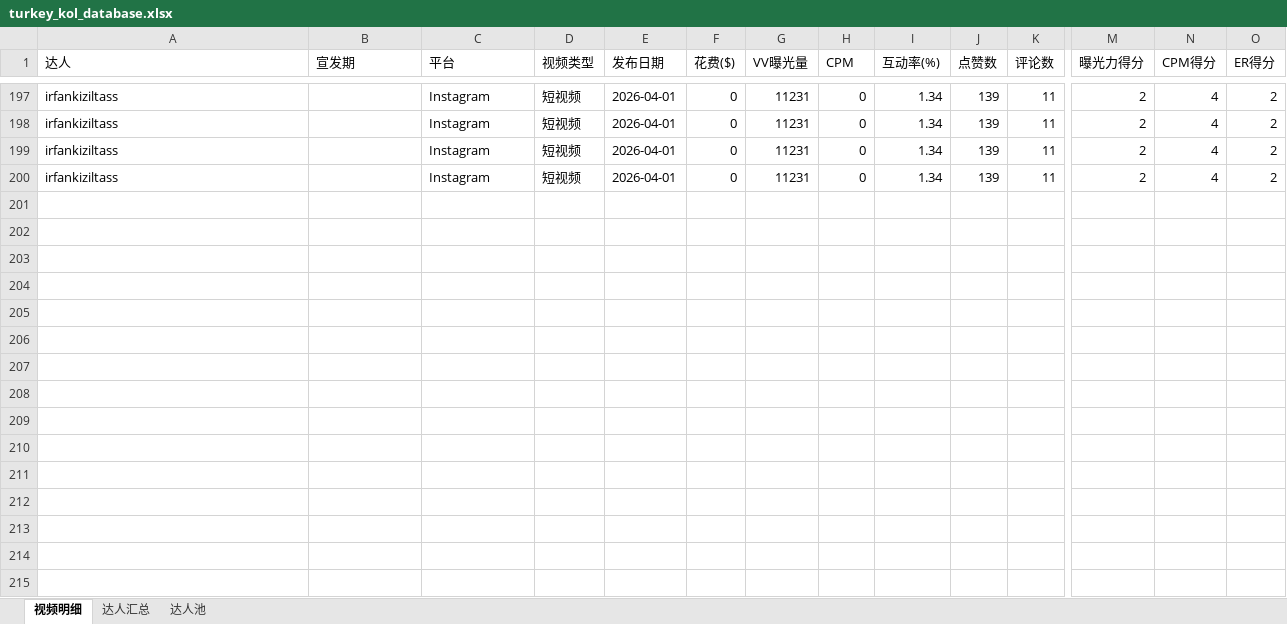
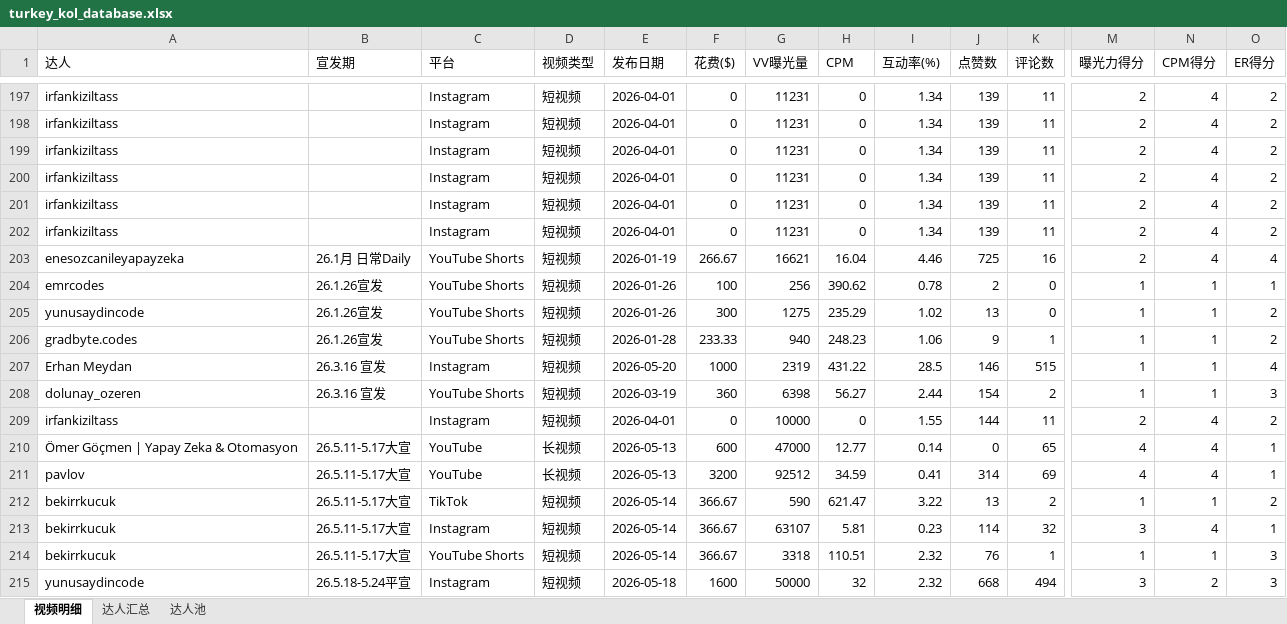
Before and after one commit to guoqing0923/kol-dashboard, an Excel workbook: kol-database/turkey_kol_database.xlsx, sheet 视频明细, drawn as a sheet; only a part is shown, gaps mark what is left out; values as stored, in another font and other column widths than the file's, no cell formats; rows hold the shown columns only; the diff names each change by its address in the sheet, - before the commit and + after, or states it on an @@ line.

```diff
--- a/kol-database/turkey_kol_database.xlsx (sheet 视频明细)
+++ b/kol-database/turkey_kol_database.xlsx (sheet 视频明细)
+row 201: irfankiziltass |  | Instagram | 短视频 | 2026-04-01 | 0 | 11231 | 0 | 1.34 | 139 | 11 | 2 | 4 | 2
+row 202: irfankiziltass |  | Instagram | 短视频 | 2026-04-01 | 0 | 11231 | 0 | 1.34 | 139 | 11 | 2 | 4 | 2
+row 203: enesozcanileyapayzeka | 26.1月 日常Daily | YouTube Shorts | 短视频 | 2026-01-19 | 266.67 | 16621 | 16.04 | 4.46 | 725 | 16 | 2 | 4 | 4
+row 204: emrcodes | 26.1.26宣发 | YouTube Shorts | 短视频 | 2026-01-26 | 100 | 256 | 390.62 | 0.78 | 2 | 0 | 1 | 1 | 1
+row 205: yunusaydincode | 26.1.26宣发 | YouTube Shorts | 短视频 | 2026-01-26 | 300 | 1275 | 235.29 | 1.02 | 13 | 0 | 1 | 1 | 2
+row 206: gradbyte.codes | 26.1.26宣发 | YouTube Shorts | 短视频 | 2026-01-28 | 233.33 | 940 | 248.23 | 1.06 | 9 | 1 | 1 | 1 | 2
+row 207: Erhan Meydan | 26.3.16 宣发 | Instagram | 短视频 | 2026-05-20 | 1000 | 2319 | 431.22 | 28.5 | 146 | 515 | 1 | 1 | 4
+row 208: dolunay_ozeren | 26.3.16 宣发 | YouTube Shorts | 短视频 | 2026-03-19 | 360 | 6398 | 56.27 | 2.44 | 154 | 2 | 1 | 1 | 3
+row 209: irfankiziltass |  | Instagram | 短视频 | 2026-04-01 | 0 | 10000 | 0 | 1.55 | 144 | 11 | 2 | 4 | 2
+row 210: Ömer Göçmen | Yapay Zeka & Otomasyon | 26.5.11-5.17大宣 | YouTube | 长视频 | 2026-05-13 | 600 | 47000 | 12.77 | 0.14 | 0 | 65 | 4 | 4 | 1
+row 211: pavlov | 26.5.11-5.17大宣 | YouTube | 长视频 | 2026-05-13 | 3200 | 92512 | 34.59 | 0.41 | 314 | 69 | 4 | 4 | 1
+row 212: bekirrkucuk | 26.5.11-5.17大宣 | TikTok | 短视频 | 2026-05-14 | 366.67 | 590 | 621.47 | 3.22 | 13 | 2 | 1 | 1 | 2
+row 213: bekirrkucuk | 26.5.11-5.17大宣 | Instagram | 短视频 | 2026-05-14 | 366.67 | 63107 | 5.81 | 0.23 | 114 | 32 | 3 | 4 | 1
+row 214: bekirrkucuk | 26.5.11-5.17大宣 | YouTube Shorts | 短视频 | 2026-05-14 | 366.67 | 3318 | 110.51 | 2.32 | 76 | 1 | 1 | 1 | 3
+row 215: yunusaydincode | 26.5.18-5.24平宣 | Instagram | 短视频 | 2026-05-18 | 1600 | 50000 | 32 | 2.32 | 668 | 494 | 3 | 2 | 3
```
Also changed, not shown: sheet 达人汇总, sheet 达人池, cell formats, 2 other files.
